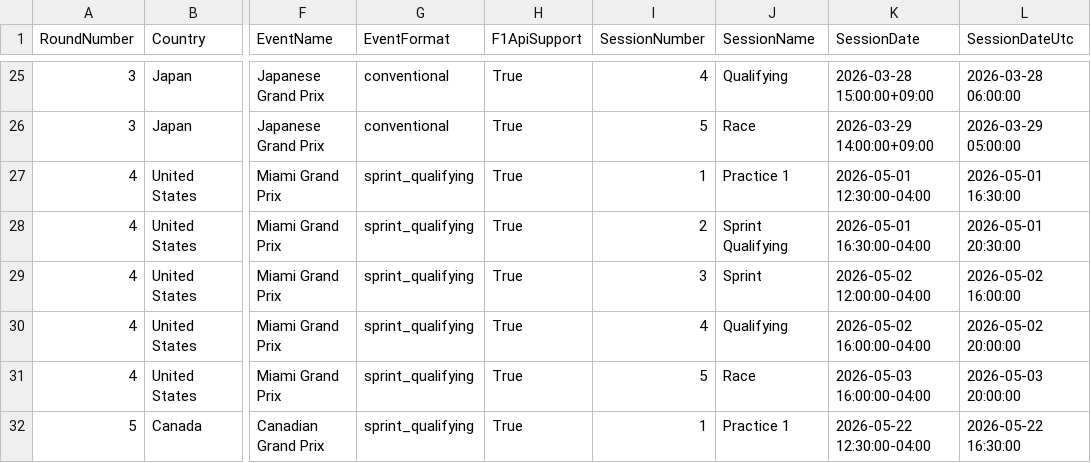
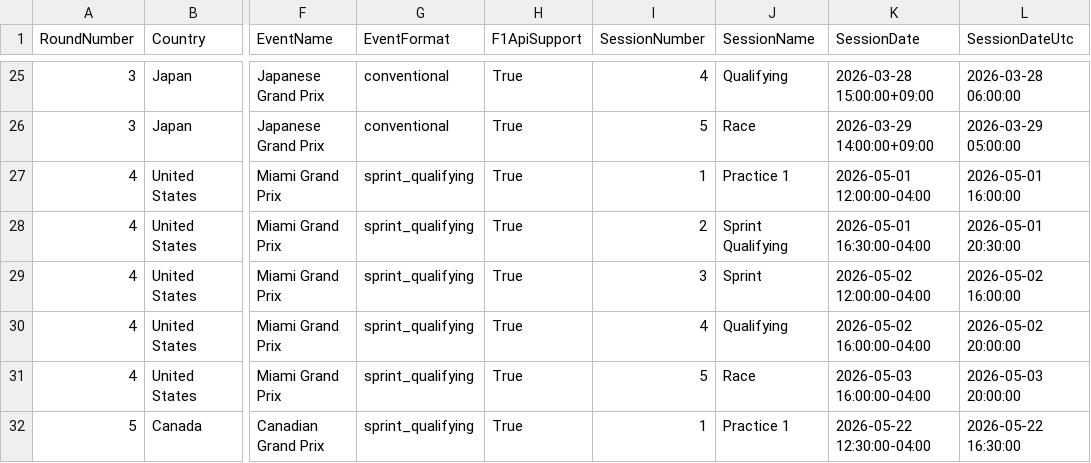
Before and after one commit to timhagan/f1_points, a CSV file: data/sessions_2026.csv, drawn as a sheet; only a part is shown, gaps mark what is left out; the diff names each change by its address in the sheet, - before the commit and + after, or states it on an @@ line.

```diff
--- a/data/sessions_2026.csv
+++ b/data/sessions_2026.csv
-K27 (SessionDate): 2026-05-01 12:30:00-04:00
+K27 (SessionDate): 2026-05-01 12:00:00-04:00
-L27 (SessionDateUtc): 2026-05-01 16:30:00
+L27 (SessionDateUtc): 2026-05-01 16:00:00
```
